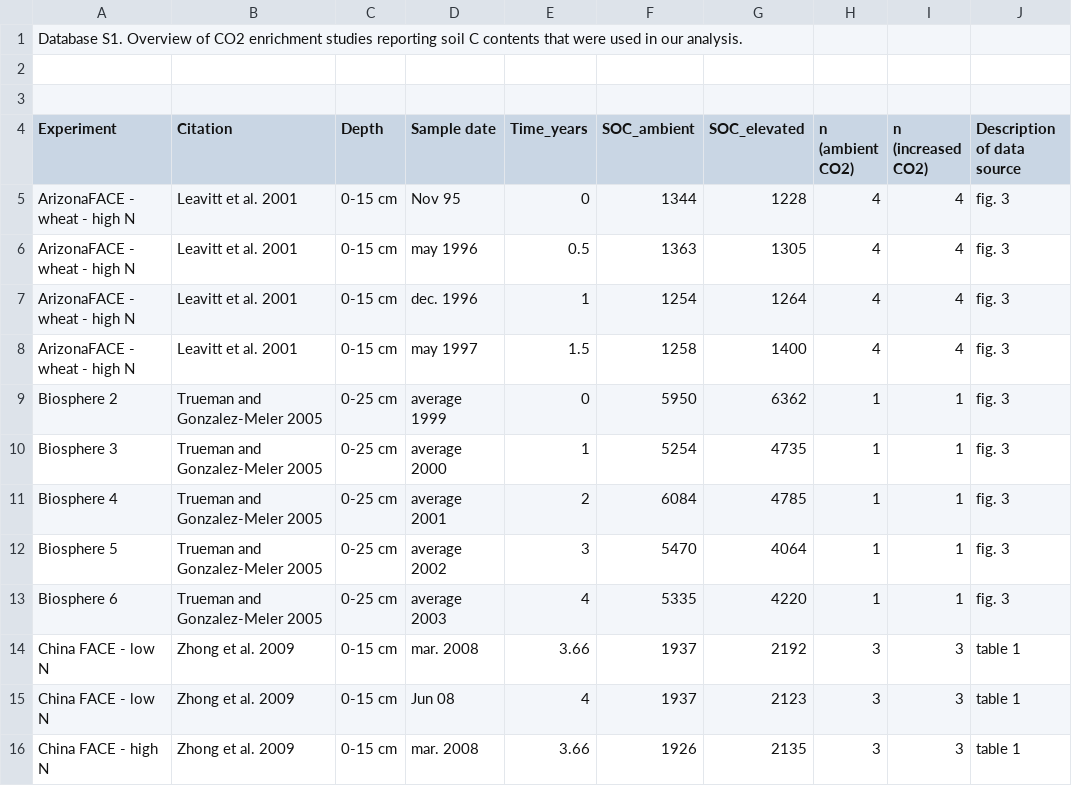
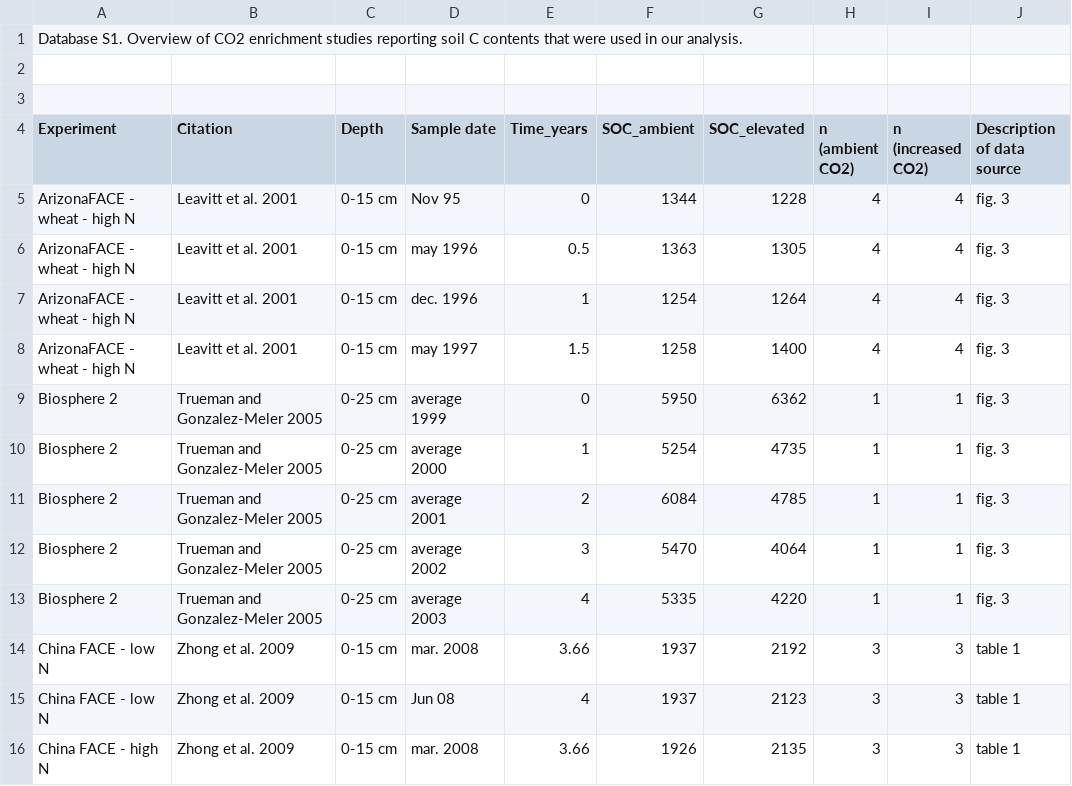
Before and after one commit to ManuelSu/agds_report_ManuelSummermatter, a CSV file: data/Elevated_CO2_Experiments.csv, drawn as a sheet; only a part is shown; the diff names each change by its address in the sheet, - before the commit and + after, or states it on an @@ line.

```diff
--- a/data/Elevated_CO2_Experiments.csv
+++ b/data/Elevated_CO2_Experiments.csv
-A10 (Experiment): Biosphere 3
+A10 (Experiment): Biosphere 2
-A11 (Experiment): Biosphere 4
+A11 (Experiment): Biosphere 2
-A12 (Experiment): Biosphere 5
+A12 (Experiment): Biosphere 2
-A13 (Experiment): Biosphere 6
+A13 (Experiment): Biosphere 2
```
Also changed, not shown: 3 other files.
